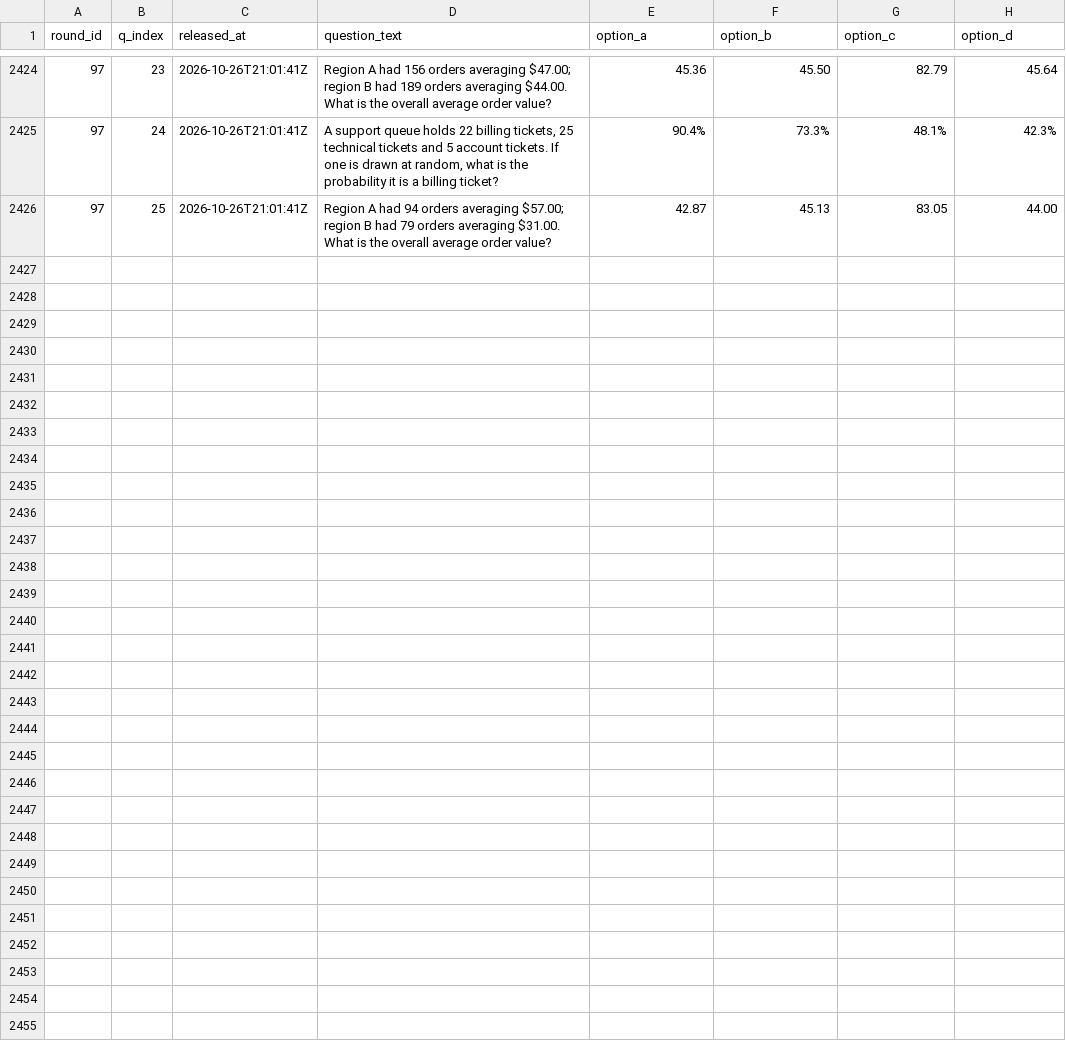
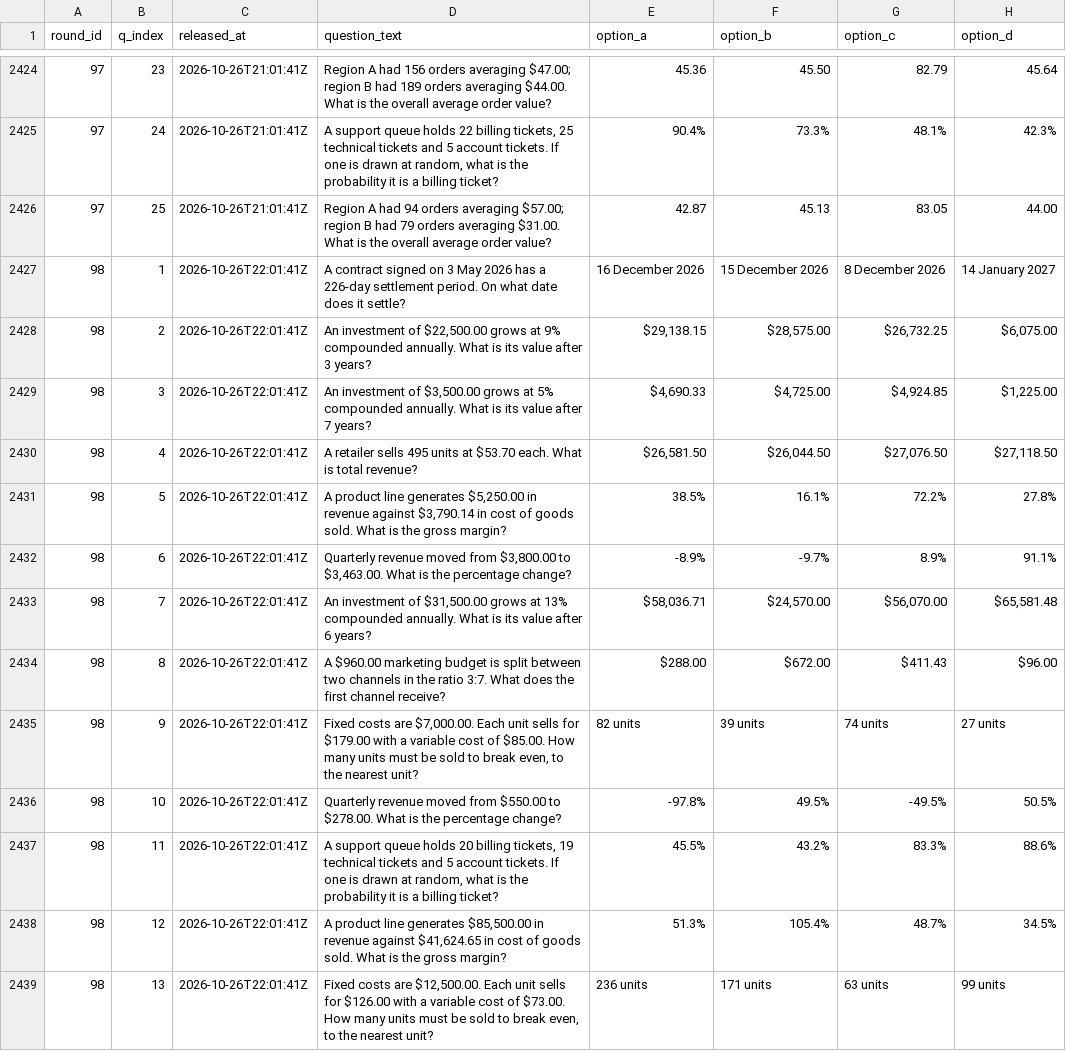
Before and after one commit to FaisalXL/dso429-hourly-quiz-2, a CSV file: questions.csv, drawn as a sheet; only a part is shown, gaps mark what is left out; the diff covers the shown part only; the diff names each change by its address in the sheet, - before the commit and + after, or states it on an @@ line.

Commit message:
Release: 2026-10-26T22:01Z

```diff
--- a/questions.csv
+++ b/questions.csv
+row 2427: 98 | 1 | 2026-10-26T22:01:41Z | A contract signed on 3 May 2026 has a 226-day settlement period. On what date does it settle? | 16 December 2026 | 15 December 2026 | 8 December 2026 | 14 January 2027
+row 2428: 98 | 2 | 2026-10-26T22:01:41Z | An investment of $22,500.00 grows at 9% compounded annually. What is its value after 3 years? | $29,138.15 | $28,575.00 | $26,732.25 | $6,075.00
+row 2429: 98 | 3 | 2026-10-26T22:01:41Z | An investment of $3,500.00 grows at 5% compounded annually. What is its value after 7 years? | $4,690.33 | $4,725.00 | $4,924.85 | $1,225.00
+row 2430: 98 | 4 | 2026-10-26T22:01:41Z | A retailer sells 495 units at $53.70 each. What is total revenue? | $26,581.50 | $26,044.50 | $27,076.50 | $27,118.50
+row 2431: 98 | 5 | 2026-10-26T22:01:41Z | A product line generates $5,250.00 in revenue against $3,790.14 in cost of goods sold. What is the gross margin? | 38.5% | 16.1% | 72.2% | 27.8%
+row 2432: 98 | 6 | 2026-10-26T22:01:41Z | Quarterly revenue moved from $3,800.00 to $3,463.00. What is the percentage change? | -8.9% | -9.7% | 8.9% | 91.1%
+row 2433: 98 | 7 | 2026-10-26T22:01:41Z | An investment of $31,500.00 grows at 13% compounded annually. What is its value after 6 years? | $58,036.71 | $24,570.00 | $56,070.00 | $65,581.48
+row 2434: 98 | 8 | 2026-10-26T22:01:41Z | A $960.00 marketing budget is split between two channels in the ratio 3:7. What does the first channel receive? | $288.00 | $672.00 | $411.43 | $96.00
+row 2435: 98 | 9 | 2026-10-26T22:01:41Z | Fixed costs are $7,000.00. Each unit sells for $179.00 with a variable cost of $85.00. How many units must be sold to break even, to the nearest unit? | 82 units | 39 units | 74 units | 27 units
+row 2436: 98 | 10 | 2026-10-26T22:01:41Z | Quarterly revenue moved from $550.00 to $278.00. What is the percentage change? | -97.8% | 49.5% | -49.5% | 50.5%
+row 2437: 98 | 11 | 2026-10-26T22:01:41Z | A support queue holds 20 billing tickets, 19 technical tickets and 5 account tickets. If one is drawn at random, what is the probability it is a billing ticket? | 45.5% | 43.2% | 83.3% | 88.6%
+row 2438: 98 | 12 | 2026-10-26T22:01:41Z | A product line generates $85,500.00 in revenue against $41,624.65 in cost of goods sold. What is the gross margin? | 51.3% | 105.4% | 48.7% | 34.5%
+row 2439: 98 | 13 | 2026-10-26T22:01:41Z | Fixed costs are $12,500.00. Each unit sells for $126.00 with a variable cost of $73.00. How many units must be sold to break even, to the nearest unit? | 236 units | 171 units | 63 units | 99 units
```
Also changed, not shown: 12 added rows elsewhere in this file.
